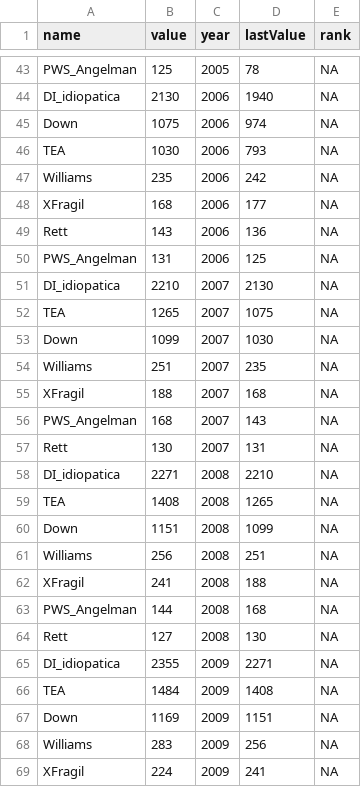
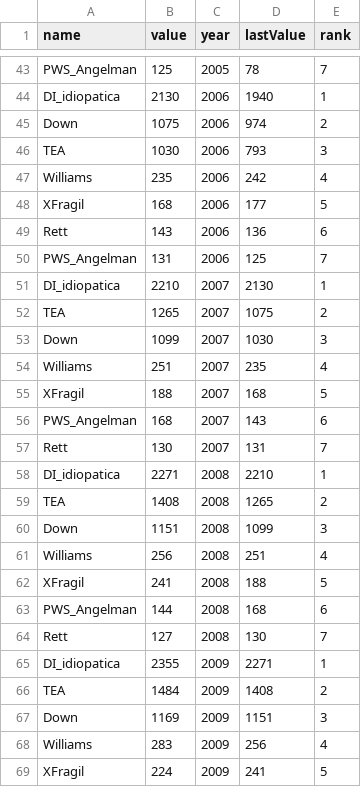
Before and after one commit to brunagarbes/bar_race_table, a CSV file: bar_race_table.csv, drawn as a sheet; only a part is shown, gaps mark what is left out; the diff covers the shown part only.

```diff
--- a/bar_race_table.csv
+++ b/bar_race_table.csv
@@ -43,27 +43,27 @@
-"PWS_Angelman",125,2005,78,NA
-"DI_idiopatica",2130,2006,1940,NA
-"Down",1075,2006,974,NA
-"TEA",1030,2006,793,NA
-"Williams",235,2006,242,NA
-"XFragil",168,2006,177,NA
-"Rett",143,2006,136,NA
-"PWS_Angelman",131,2006,125,NA
-"DI_idiopatica",2210,2007,2130,NA
-"TEA",1265,2007,1075,NA
-"Down",1099,2007,1030,NA
-"Williams",251,2007,235,NA
-"XFragil",188,2007,168,NA
-"PWS_Angelman",168,2007,143,NA
-"Rett",130,2007,131,NA
-"DI_idiopatica",2271,2008,2210,NA
-"TEA",1408,2008,1265,NA
-"Down",1151,2008,1099,NA
-"Williams",256,2008,251,NA
-"XFragil",241,2008,188,NA
-"PWS_Angelman",144,2008,168,NA
-"Rett",127,2008,130,NA
-"DI_idiopatica",2355,2009,2271,NA
-"TEA",1484,2009,1408,NA
-"Down",1169,2009,1151,NA
-"Williams",283,2009,256,NA
-"XFragil",224,2009,241,NA
+PWS_Angelman,125,2005,78,7
+DI_idiopatica,2130,2006,1940,1
+Down,1075,2006,974,2
+TEA,1030,2006,793,3
+Williams,235,2006,242,4
+XFragil,168,2006,177,5
+Rett,143,2006,136,6
+PWS_Angelman,131,2006,125,7
+DI_idiopatica,2210,2007,2130,1
+TEA,1265,2007,1075,2
+Down,1099,2007,1030,3
+Williams,251,2007,235,4
+XFragil,188,2007,168,5
+PWS_Angelman,168,2007,143,6
+Rett,130,2007,131,7
+DI_idiopatica,2271,2008,2210,1
+TEA,1408,2008,1265,2
+Down,1151,2008,1099,3
+Williams,256,2008,251,4
+XFragil,241,2008,188,5
+PWS_Angelman,144,2008,168,6
+Rett,127,2008,130,7
+DI_idiopatica,2355,2009,2271,1
+TEA,1484,2009,1408,2
+Down,1169,2009,1151,3
+Williams,283,2009,256,4
+XFragil,224,2009,241,5
```
Also changed, not shown: 99 edited cells elsewhere in this file.
